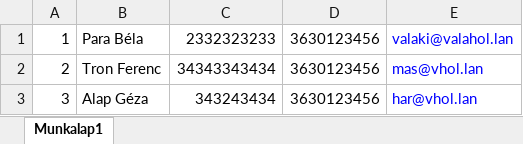
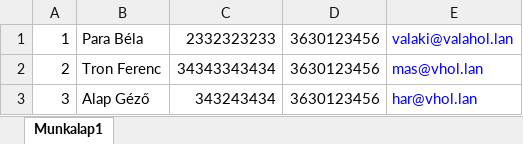
Before and after one commit to edusala/tomod, an Excel workbook: minta.xlsx, sheet Munkalap1, drawn as a sheet; values as stored, in another font and other column widths than the file's, no borders; the diff names each change by its address in the sheet, - before the commit and + after, or states it on an @@ line.

```diff
--- a/minta.xlsx (sheet Munkalap1)
+++ b/minta.xlsx (sheet Munkalap1)
-B3: Alap Géza
+B3: Alap Géző
```
Also changed, not shown: 3 other files.
